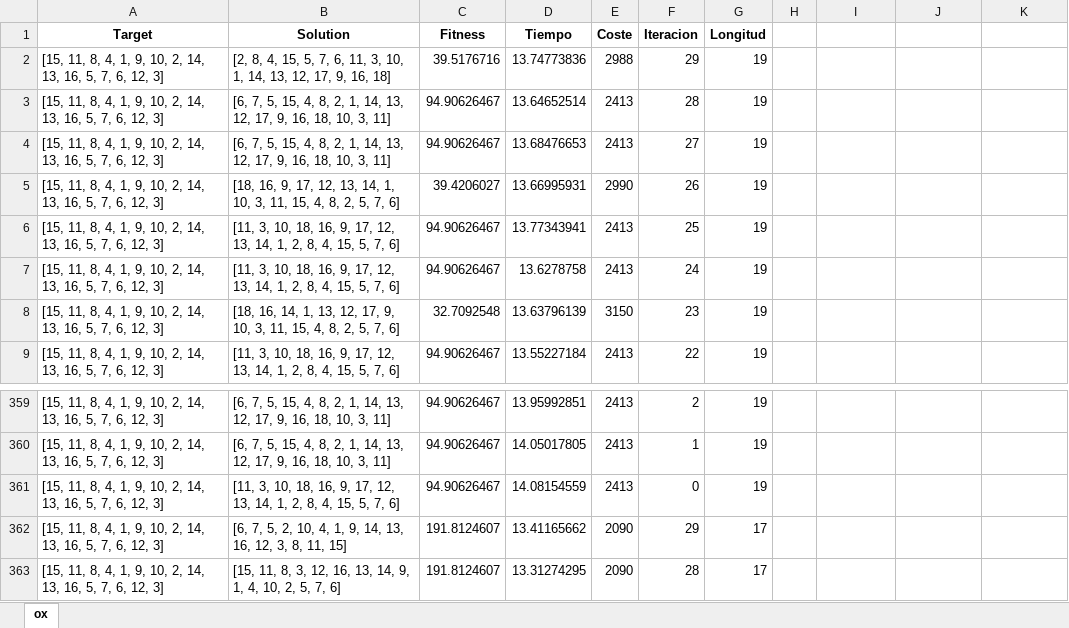
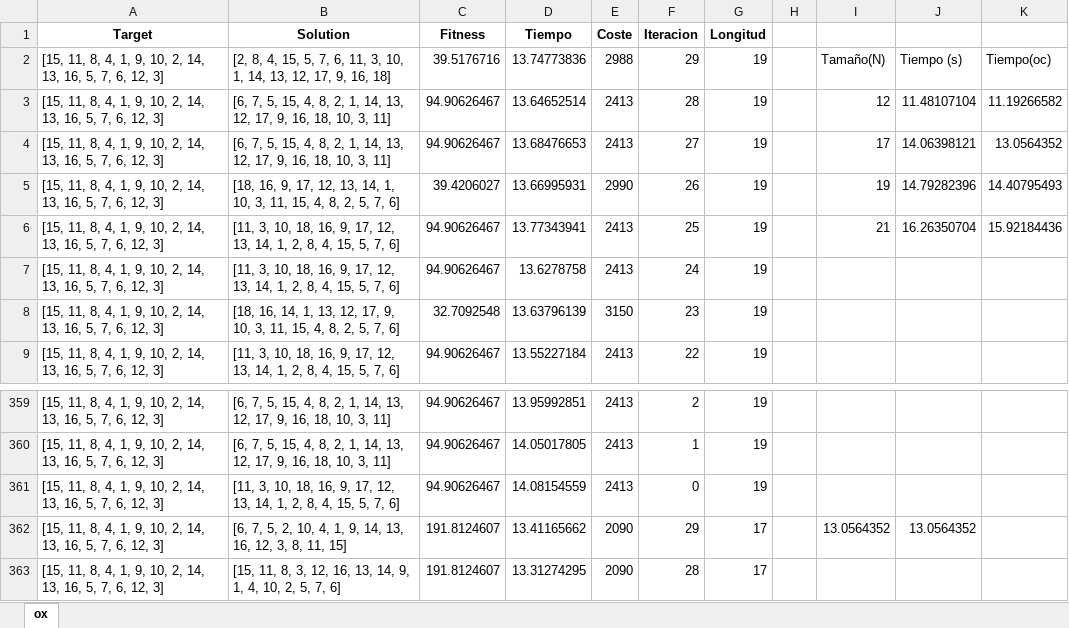
Before and after one commit to gitblanc/SI, an Excel workbook: Lab/aima-python-master/results_genetics_times.xlsx, sheet ox, drawn as a sheet; only a part is shown, gaps mark what is left out; values as stored, in another font and other column widths than the file's, no borders; charts and pictures not drawn; the diff names each change by its address in the sheet, - before the commit and + after, or states it on an @@ line.

```diff
--- a/Lab/aima-python-master/results_genetics_times.xlsx (sheet ox)
+++ b/Lab/aima-python-master/results_genetics_times.xlsx (sheet ox)
-I2: (empty)
+I2: Tamaño(N)
-J2: (empty)
+J2: Tiempo (s)
-K2: (empty)
+K2: Tiempo(oc)
-I3: (empty)
+I3: 12
-J3: (empty)
+J3: 11.48107104
-K3: (empty)
+K3: 11.19266582
-I4: (empty)
+I4: 17
-J4: (empty)
+J4: 14.06398121
-K4: (empty)
+K4: 13.0564352
-I5: (empty)
+I5: 19
-J5: (empty)
+J5: 14.79282396
-K5: (empty)
+K5: 14.40795493
-I6: (empty)
+I6: 21
-J6: (empty)
+J6: 16.26350704
-K6: (empty)
+K6: 15.92184436
-I362: (empty)
+I362: 13.0564352
-J362: (empty)
+J362: 13.0564352
```
Also changed, not shown: charts or pictures, 3 other files.
